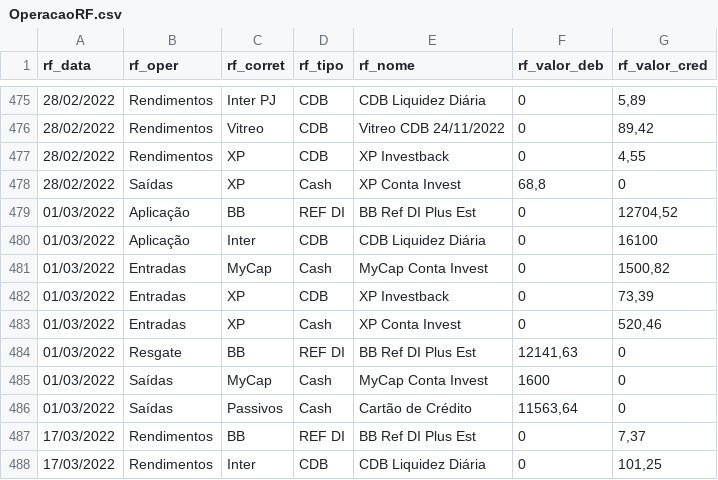
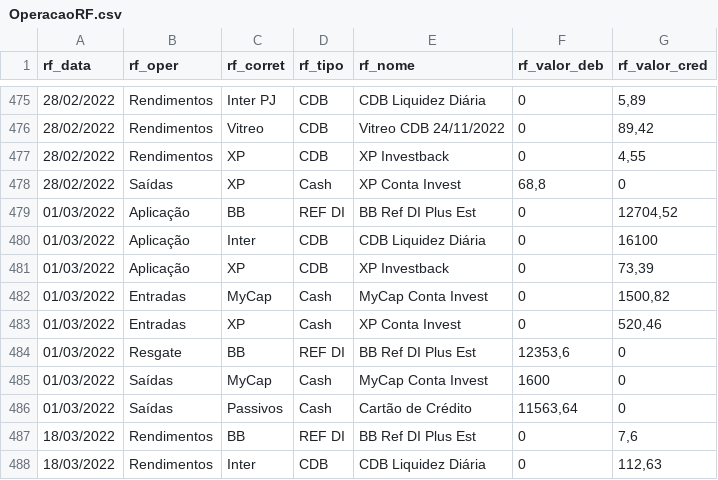
Before and after one commit to renatosts/sql_test, a CSV file: CSV/OperacaoRF.csv, drawn as a sheet; only a part is shown, gaps mark what is left out.

Commit message:
Processamento 18/03/2022

```diff
--- a/CSV/OperacaoRF.csv
+++ b/CSV/OperacaoRF.csv
@@ -480,9 +480,9 @@ rf_data;rf_oper;rf_corret;rf_tipo;rf_nome;rf_valor_deb;rf_valor_cred
 01/03/2022;Aplicação;Inter;CDB;CDB Liquidez Diária;0;16100
+01/03/2022;Aplicação;XP;CDB;XP Investback;0;73,39
 01/03/2022;Entradas;MyCap;Cash;MyCap Conta Invest;0;1500,82
-01/03/2022;Entradas;XP;CDB;XP Investback;0;73,39
 01/03/2022;Entradas;XP;Cash;XP Conta Invest;0;520,46
-01/03/2022;Resgate;BB;REF DI;BB Ref DI Plus Est;12141,63;0
+01/03/2022;Resgate;BB;REF DI;BB Ref DI Plus Est;12353,6;0
 01/03/2022;Saídas;MyCap;Cash;MyCap Conta Invest;1600;0
 01/03/2022;Saídas;Passivos;Cash;Cartão de Crédito;11563,64;0
-17/03/2022;Rendimentos;BB;REF DI;BB Ref DI Plus Est;0;7,37
-17/03/2022;Rendimentos;Inter;CDB;CDB Liquidez Diária;0;101,25
+18/03/2022;Rendimentos;BB;REF DI;BB Ref DI Plus Est;0;7,6
+18/03/2022;Rendimentos;Inter;CDB;CDB Liquidez Diária;0;112,63
```
